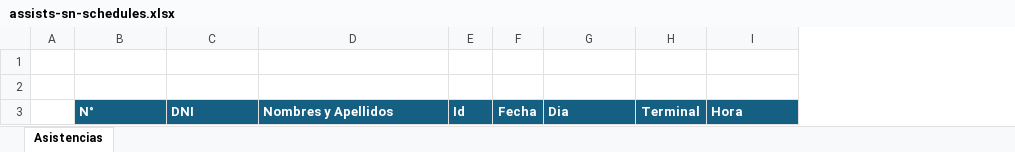
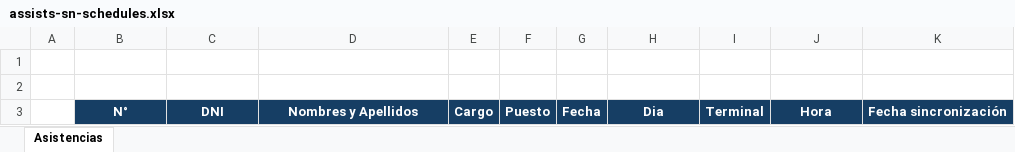
Before and after one commit to La-Pontificia/pontiapp-laravel, an Excel workbook: public/templates/assists-sn-schedules.xlsx, sheet Asistencias, drawn as a sheet; values as stored, in another font and other column widths than the file's, no borders; removed rows and columns are numbered as before the commit, all else as after; the diff names each change by its address in the sheet, - before the commit and + after, or states it on an @@ line.

Commit message:
update assist template

```diff
--- a/public/templates/assists-sn-schedules.xlsx (sheet Asistencias)
+++ b/public/templates/assists-sn-schedules.xlsx (sheet Asistencias)
-column E, row 3: Id
+column E, row 3: Cargo
+column F, row 3: Puesto
+column K, row 3: Fecha sincronización
@@ B3:D3 fill: #156082 → #163E64, alignment: left → center @@
-G3:J3 fill: #156082
+G3:J3 fill: #163E64
-H3 alignment: left
+H3 alignment: center
-J3 alignment: left
+J3 alignment: center
```
